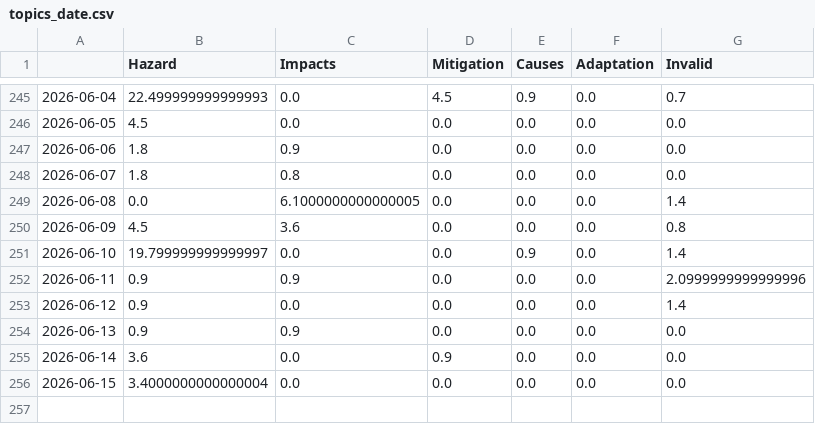
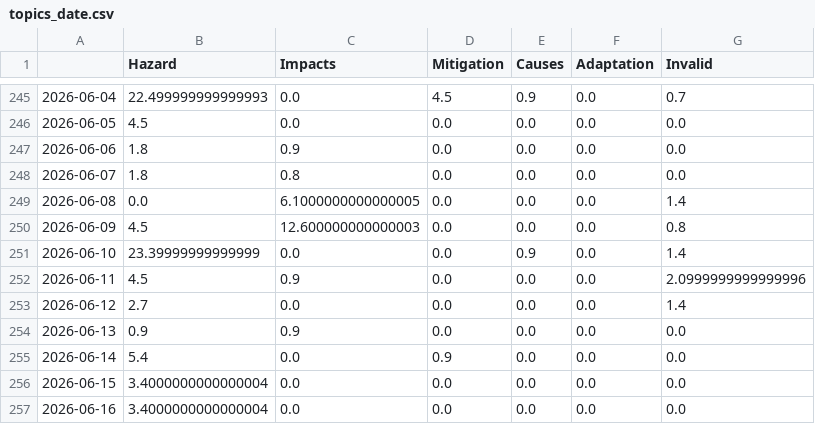
Before and after one commit to TinoH91news/ThunderstormIsComing, a CSV file: csv/topics_date.csv, drawn as a sheet; only a part is shown, gaps mark what is left out.

```diff
--- a/csv/topics_date.csv
+++ b/csv/topics_date.csv
@@ -249,8 +249,9 @@
 2026-06-08,0.0,6.1000000000000005,0.0,0.0,0.0,1.4
-2026-06-09,4.5,3.6,0.0,0.0,0.0,0.8
-2026-06-10,19.799999999999997,0.0,0.0,0.9,0.0,1.4
-2026-06-11,0.9,0.9,0.0,0.0,0.0,2.0999999999999996
-2026-06-12,0.9,0.0,0.0,0.0,0.0,1.4
+2026-06-09,4.5,12.600000000000003,0.0,0.0,0.0,0.8
+2026-06-10,23.39999999999999,0.0,0.0,0.9,0.0,1.4
+2026-06-11,4.5,0.9,0.0,0.0,0.0,2.0999999999999996
+2026-06-12,2.7,0.0,0.0,0.0,0.0,1.4
 2026-06-13,0.9,0.9,0.0,0.0,0.0,0.0
-2026-06-14,3.6,0.0,0.9,0.0,0.0,0.0
+2026-06-14,5.4,0.0,0.9,0.0,0.0,0.0
 2026-06-15,3.4000000000000004,0.0,0.0,0.0,0.0,0.0
+2026-06-16,3.4000000000000004,0.0,0.0,0.0,0.0,0.0
```
Also changed, not shown: 4 other files.
